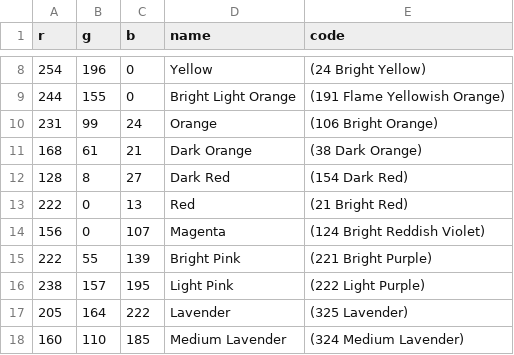
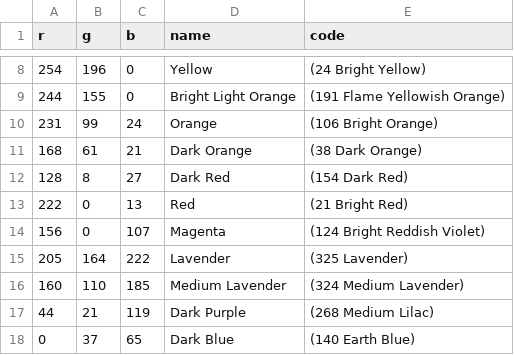
Before and after one commit to myrtleTree33/lego-mosaic, a CSV file: lego_mosaic/resources/colors2010.csv, drawn as a sheet; only a part is shown, gaps mark what is left out; the shorter side is filled out with more unchanged rows; the diff names each change by its address in the sheet, - before the commit and + after, or states it on an @@ line.

```diff
--- a/lego_mosaic/resources/colors2010.csv
+++ b/lego_mosaic/resources/colors2010.csv
-row 15: 222 | 55 | 139 | Bright Pink | (221 Bright Purple)
-row 16: 238 | 157 | 195 | Light Pink | (222 Light Purple)
```
Also changed, not shown: 3 other files.
